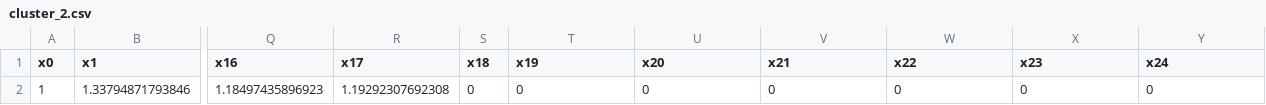
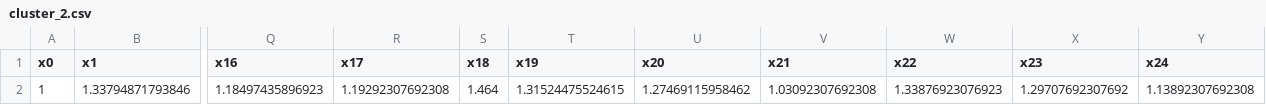
Before and after one commit to hth0901/kdc, a CSV file: NeralSample_2/bin/Debug/cluster_2.csv, drawn as a sheet; only a part is shown, gaps mark what is left out; the diff names each change by its address in the sheet, - before the commit and + after, or states it on an @@ line.

```diff
--- a/NeralSample_2/bin/Debug/cluster_2.csv
+++ b/NeralSample_2/bin/Debug/cluster_2.csv
-S2 (x18): 0
+S2 (x18): 1.464
-T2 (x19): 0
+T2 (x19): 1.31524475524615
-U2 (x20): 0
+U2 (x20): 1.27469115958462
-V2 (x21): 0
+V2 (x21): 1.03092307692308
-W2 (x22): 0
+W2 (x22): 1.33876923076923
-X2 (x23): 0
+X2 (x23): 1.29707692307692
-Y2 (x24): 0
+Y2 (x24): 1.13892307692308
```
Also changed, not shown: NeralSample_2/bin/Debug/cluster_1.csv, 15 other files.
